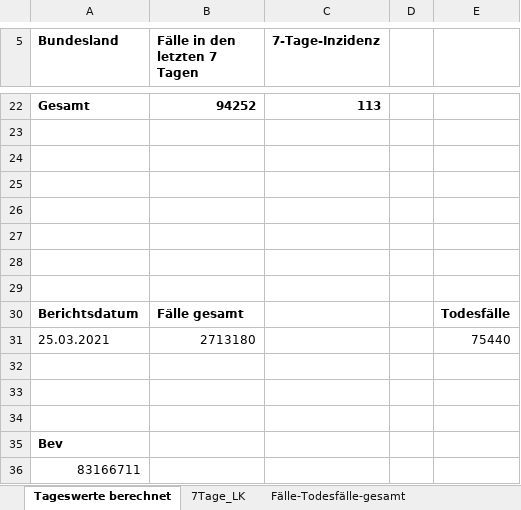
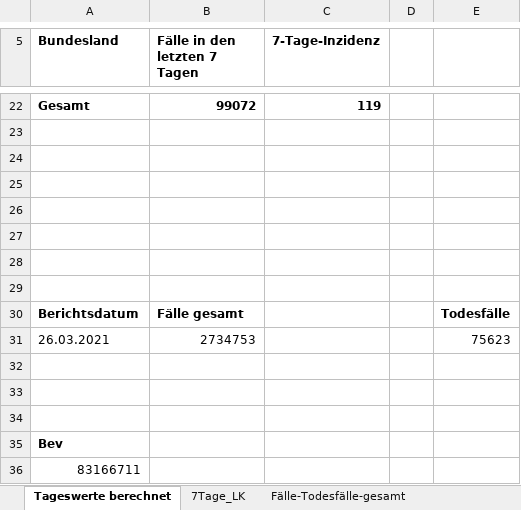
Before and after one commit to micb25/RKI_COVID19_DATA, an Excel workbook: Fallzahlen/raw_data/Fallzahlen_Kum_Tab_latest.xlsx, sheet Tageswerte berechnet, drawn as a sheet; only a part is shown, gaps mark what is left out; values as stored, in another font and other column widths than the file's, no borders; removed rows and columns are numbered as before the commit, all else as after; the diff covers the shown part only; the diff names each change by its address in the sheet, - before the commit and + after, or states it on an @@ line.

```diff
--- a/Fallzahlen/raw_data/Fallzahlen_Kum_Tab_latest.xlsx (sheet Tageswerte berechnet)
+++ b/Fallzahlen/raw_data/Fallzahlen_Kum_Tab_latest.xlsx (sheet Tageswerte berechnet)
-B22 (Fälle in den letzten 7 Tagen): 94252
+B22 (Fälle in den letzten 7 Tagen): 99072
-C22 (7-Tage-Inzidenz): 113
+C22 (7-Tage-Inzidenz): 119
-row 31: 25.03.2021 | 2713180 |  |  | 75440
+row 31: 26.03.2021 | 2734753 |  |  | 75623
```
Also changed, not shown: 32 edited cells elsewhere in this sheet, sheet 7Tage_LK, sheet BL_7-Tage-Fallzahlen, sheet BL_7-Tage-Inzidenz, sheet Fälle-Todesfälle-gesamt, Fallzahlen/raw_data/Fallzahlen_Archiv_latest.xlsx, 49 other files.
